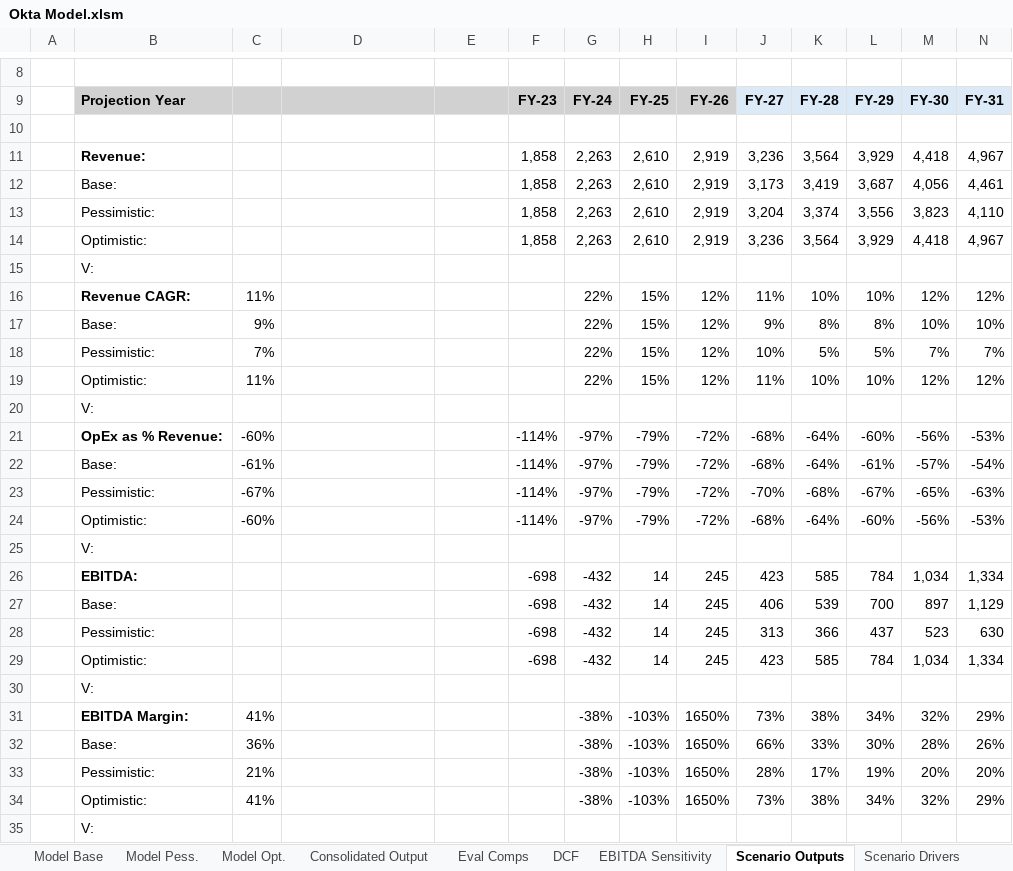
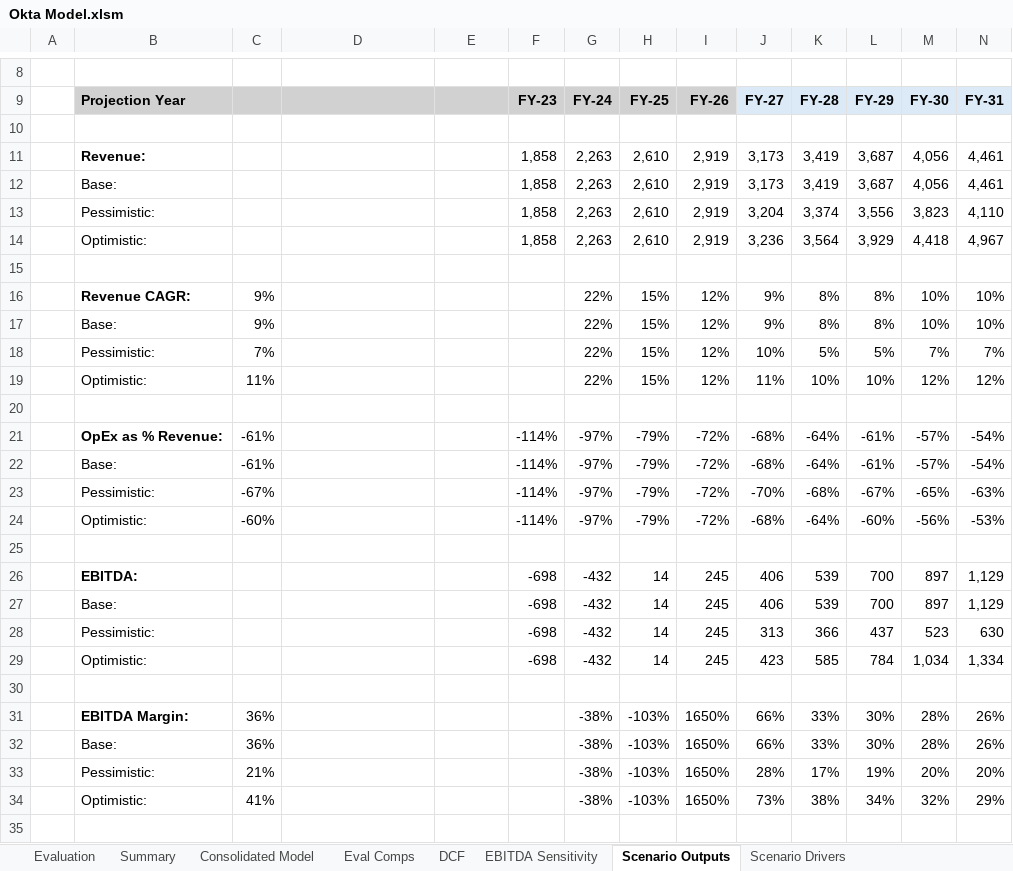
Before and after one commit to samuelpbowie/LighthouseCapitalResearch, an Excel workbook: model_files/Okta Model.xlsm, sheet Scenario Outputs, drawn as a sheet; only a part is shown, gaps mark what is left out; values as stored, in another font and other column widths than the file's, no borders; charts and pictures not drawn; removed rows and columns are numbered as before the commit, all else as after; the diff covers the shown part only; the diff names each change by its address in the sheet, - before the commit and + after, or states it on an @@ line.

```diff
--- a/model_files/Okta Model.xlsm (sheet Scenario Outputs)
+++ b/model_files/Okta Model.xlsm (sheet Scenario Outputs)
@@ sheet tab hidden: Model Base @@
@@ sheet tab hidden: Model Pess. @@
@@ sheet tab hidden: Model Opt. @@
@@ sheet tab hidden: Consolidated Output @@
-J11: 3,236
+J11: 3,173
-K11: 3,564
+K11: 3,419
-L11: 3,929
+L11: 3,687
-M11: 4,418
+M11: 4,056
-N11: 4,967
+N11: 4,461
-row 15:  | V:
-row 16:  | Revenue CAGR: | 11% | Revenue CAGR | Historical |  | 22% | 15% | 12% | 11% | 10% | 10% | 12% | 12%
+row 15:  |  |  |  | v |  |  |  | 0
+row 16:  | Revenue CAGR: | 9% | Revenue CAGR | Historical |  | 22% | 15% | 12% | 9% | 8% | 8% | 10% | 10%
-row 20:  | V:
+row 20:  |  |  |  | v |  |  |  | 0%
-C21: -60%
+C21: -61%
-L21: -60%
+L21: -61%
-M21: -56%
+M21: -57%
-N21: -53%
+N21: -54%
-row 25:  | V:
+row 25:  |  |  |  | v |  |  |  | 0%
-J26: 423
+J26: 406
-K26: 585
+K26: 539
-L26: 784
+L26: 700
-M26: 1,034
+M26: 897
-N26: 1,334
+N26: 1,129
-row 30:  | V:
-row 31:  | EBITDA Margin: | 41% | EBITDA Margin | Historical |  | -38% | -103% | 1650% | 73% | 38% | 34% | 32% | 29%
+row 30:  |  |  |  | v |  |  |  | 0
+row 31:  | EBITDA Margin: | 36% | EBITDA Margin | Historical |  | -38% | -103% | 1650% | 66% | 33% | 30% | 28% | 26%
-row 35:  | V:
+row 35:  |  |  |  | v |  |  |  | 0%
```
Also changed, not shown: 3 added rows, 3 removed rows and 17 edited cells elsewhere in this sheet, sheet Consolidated Model, sheet Cash Flow Drivers, sheet Income Statement Drivers, sheet Balance Sheet Drivers, sheet Condensed Stockholders Equity, sheet Summary, 4 more sheets, other sheet tabs, charts or pictures, 6 other files.
